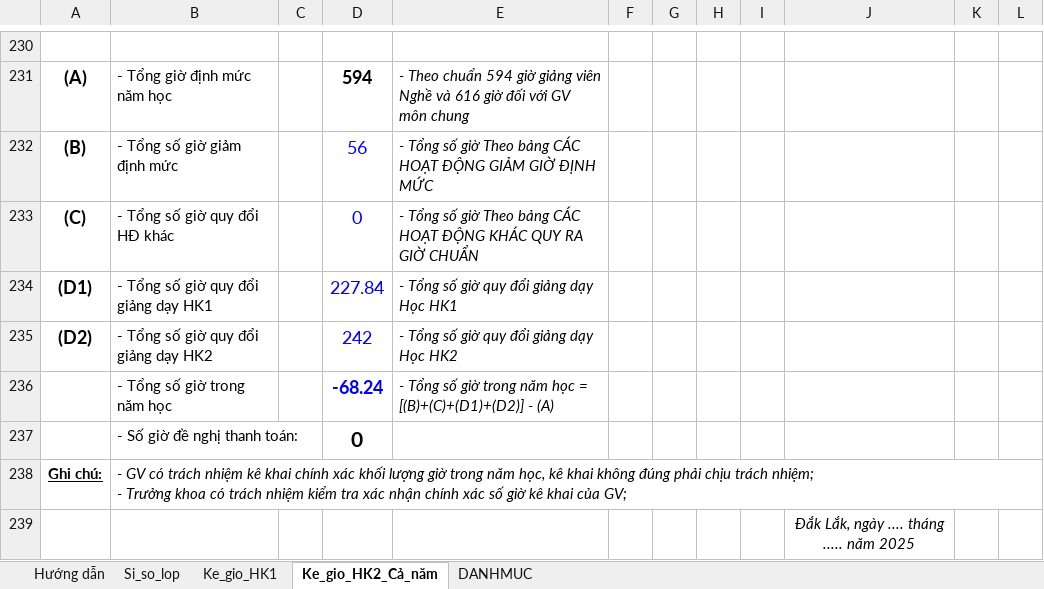
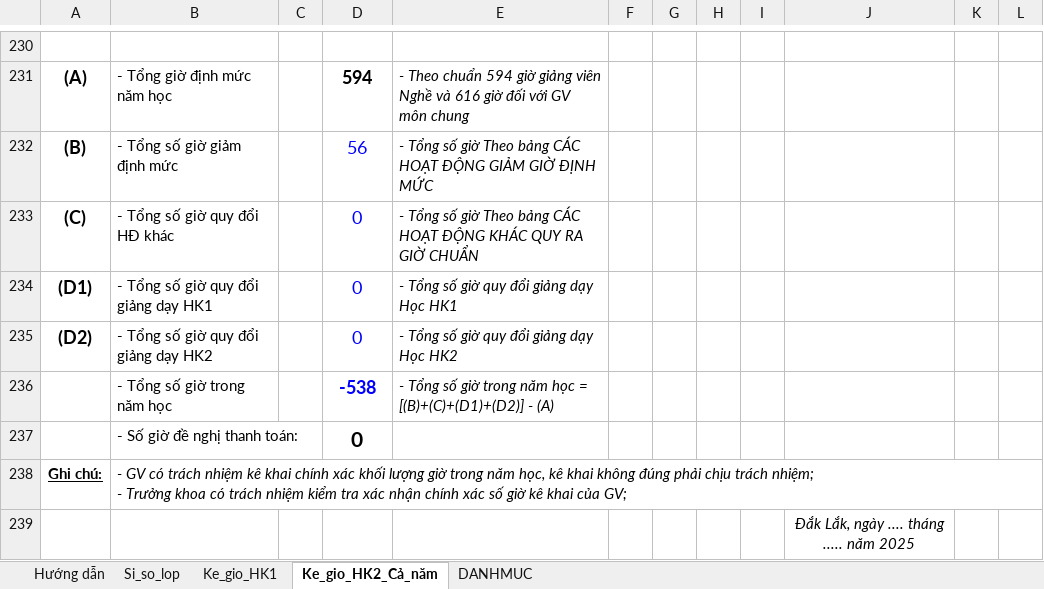
Before and after one commit to VU-SON-HAI01/ke-khai-gio-day-app, an Excel workbook: data_base/mau_kegio.xlsx, sheet Ke_gio_HK2_Cả_năm, drawn as a sheet; only a part is shown, gaps mark what is left out; values as stored, in another font and other column widths than the file's, no borders; charts and pictures not drawn; the diff covers the shown part only; the diff names each change by its address in the sheet, - before the commit and + after, or states it on an @@ line.

```diff
--- a/data_base/mau_kegio.xlsx (sheet Ke_gio_HK2_Cả_năm)
+++ b/data_base/mau_kegio.xlsx (sheet Ke_gio_HK2_Cả_năm)
-D234: 227.84
+D234: 0
-D235: 242
+D235: 0
-D236: -68.24
+D236: -538
```
Also changed, not shown: 21 added rows, 21 removed rows, 14 edited cells and cell formats elsewhere in this sheet, sheet Ke_gio_HK1, formulas that keep their value.
